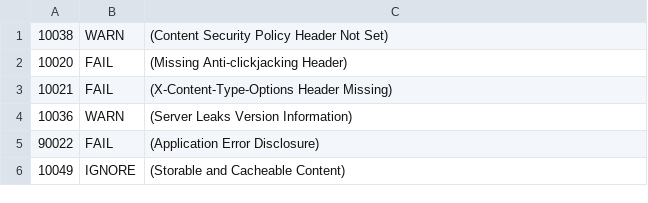
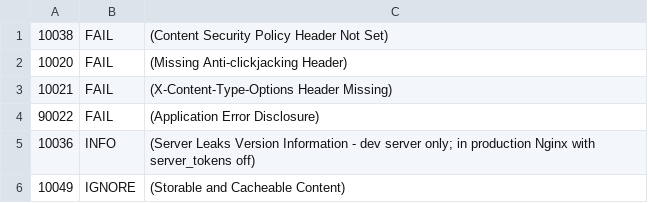
Before and after one commit to is1am/cicd-sast-sca-pr6, a TSV file: .zap/rules.tsv, drawn as a sheet.

```diff
--- a/.zap/rules.tsv
+++ b/.zap/rules.tsv
@@ -1,6 +1,6 @@
-10038	WARN	(Content Security Policy Header Not Set)
+10038	FAIL	(Content Security Policy Header Not Set)
 10020	FAIL	(Missing Anti-clickjacking Header)
 10021	FAIL	(X-Content-Type-Options Header Missing)
-10036	WARN	(Server Leaks Version Information)
 90022	FAIL	(Application Error Disclosure)
+10036	INFO	(Server Leaks Version Information - dev server only; in production Nginx with server_tokens off)
 10049	IGNORE	(Storable and Cacheable Content)
```
Also changed, not shown: 11 other files.
